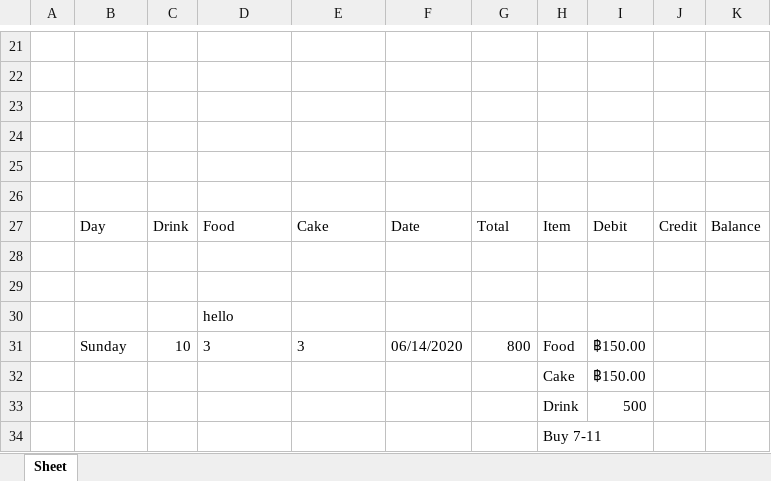
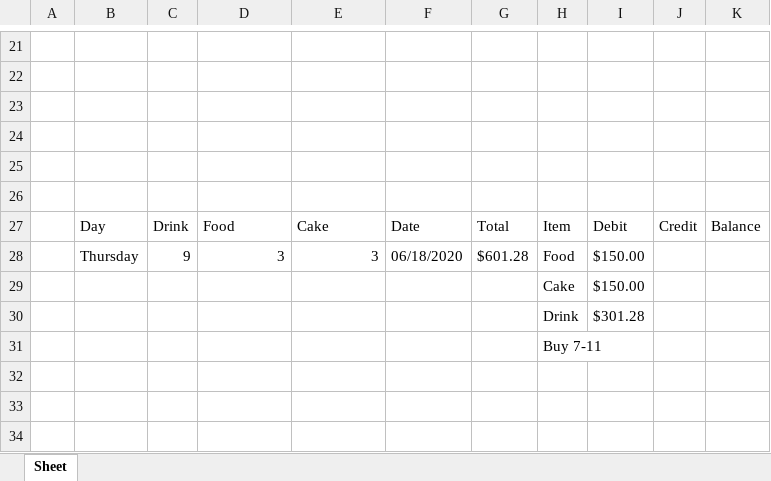
Before and after one commit to codewithnick/wei, an Excel workbook: database.xlsx, sheet Sheet, drawn as a sheet; only a part is shown, gaps mark what is left out; values as stored, in another font and other column widths than the file's, no borders; removed rows and columns are numbered as before the commit, all else as after; the diff names each change by its address in the sheet, - before the commit and + after, or states it on an @@ line.

```diff
--- a/database.xlsx (sheet Sheet)
+++ b/database.xlsx (sheet Sheet)
-row 28: (empty)
-row 29: (empty)
-row 30:  |  |  | hello
-B28: Sunday
+B28: Thursday
-C28: 10
+C28: 9
-D28:E28 alignment: left
+D28:E28 alignment: right
-F28: 06/14/2020
+F28: 06/18/2020
-G28: 800
+G28: $601.28
-I28:I29: ฿150.00
+I28:I29: $150.00
-I30: 500
+I30: $301.28
```
Also changed, not shown: 2 other files.
